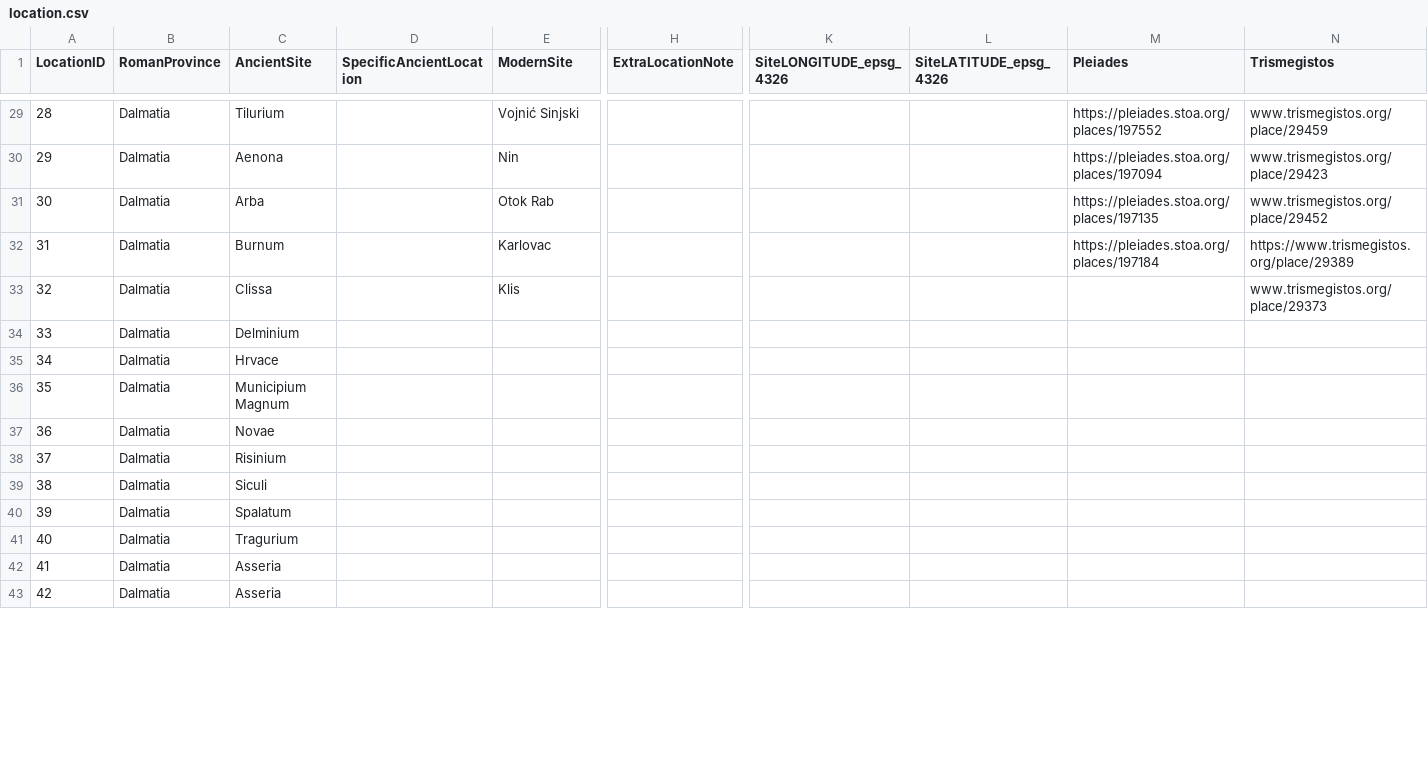
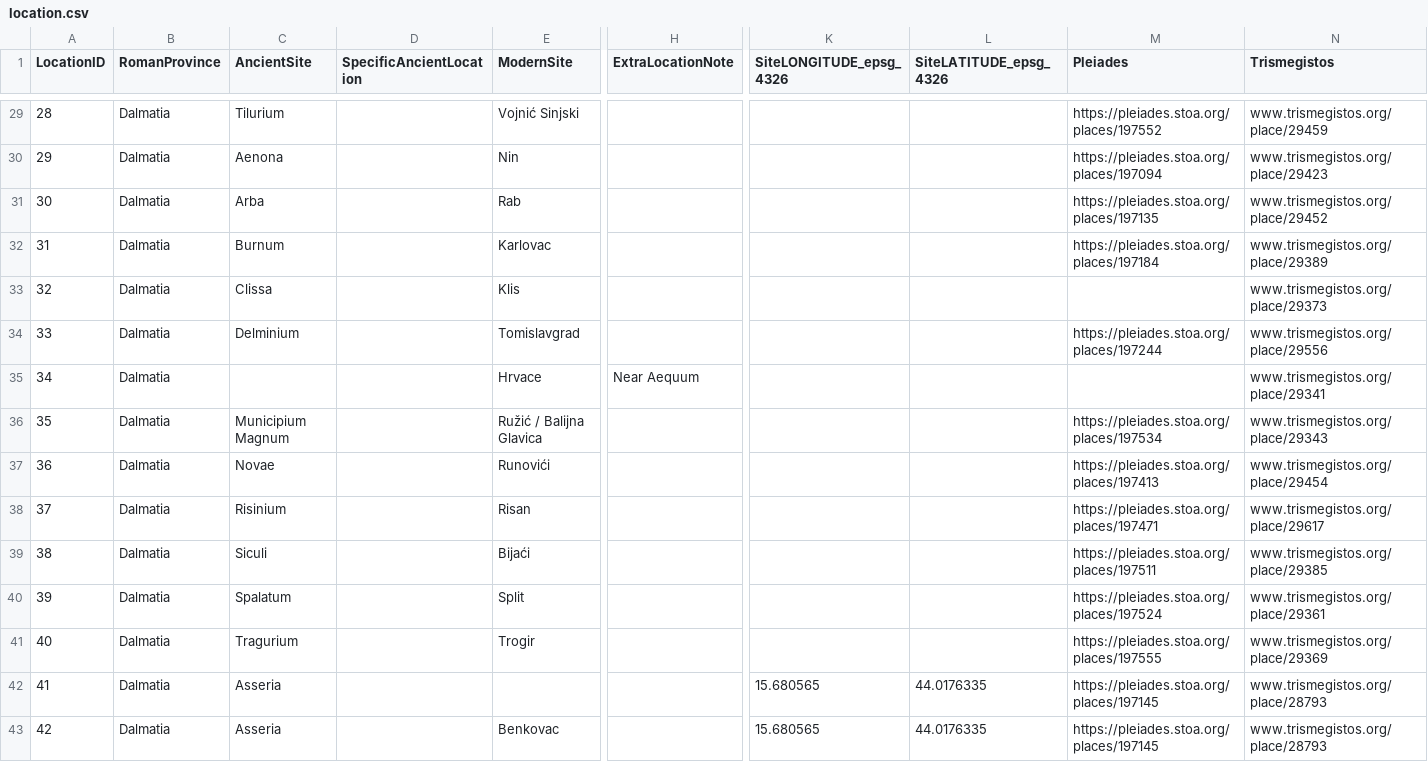
Before and after one commit to EwanSC/BromansCoopeyMK2, a CSV file: original_source_data/location.csv, drawn as a sheet; only a part is shown, gaps mark what is left out; the diff covers the shown part only; the diff names each change by its address in the sheet, - before the commit and + after, or states it on an @@ line.

Commit message:
added in location data

```diff
--- a/original_source_data/location.csv
+++ b/original_source_data/location.csv
-E31 (ModernSite): Otok Rab
+E31 (ModernSite): Rab
-N32 (Trismegistos): https://www.trismegistos.org/place/29389
+N32 (Trismegistos): www.trismegistos.org/place/29389
-E34 (ModernSite): (empty)
+E34 (ModernSite): Tomislavgrad
-M34 (Pleiades): (empty)
+M34 (Pleiades): https://pleiades.stoa.org/places/197244
-N34 (Trismegistos): (empty)
+N34 (Trismegistos): www.trismegistos.org/place/29556
-C35 (AncientSite): Hrvace
+C35 (AncientSite): (empty)
-E35 (ModernSite): (empty)
+E35 (ModernSite): Hrvace
-H35 (ExtraLocationNote): (empty)
+H35 (ExtraLocationNote): Near Aequum
-N35 (Trismegistos): (empty)
+N35 (Trismegistos): www.trismegistos.org/place/29341
-E36 (ModernSite): (empty)
+E36 (ModernSite): Ružić / Balijna Glavica
-M36 (Pleiades): (empty)
+M36 (Pleiades): https://pleiades.stoa.org/places/197534
-N36 (Trismegistos): (empty)
+N36 (Trismegistos): www.trismegistos.org/place/29343
-E37 (ModernSite): (empty)
+E37 (ModernSite): Runovići
-M37 (Pleiades): (empty)
+M37 (Pleiades): https://pleiades.stoa.org/places/197413
-N37 (Trismegistos): (empty)
+N37 (Trismegistos): www.trismegistos.org/place/29454
-E38 (ModernSite): (empty)
+E38 (ModernSite): Risan
-M38 (Pleiades): (empty)
+M38 (Pleiades): https://pleiades.stoa.org/places/197471
-N38 (Trismegistos): (empty)
+N38 (Trismegistos): www.trismegistos.org/place/29617
-E39 (ModernSite): (empty)
+E39 (ModernSite): Bijaći
-M39 (Pleiades): (empty)
+M39 (Pleiades): https://pleiades.stoa.org/places/197511
-N39 (Trismegistos): (empty)
+N39 (Trismegistos): www.trismegistos.org/place/29385
-E40 (ModernSite): (empty)
+E40 (ModernSite): Split
-M40 (Pleiades): (empty)
+M40 (Pleiades): https://pleiades.stoa.org/places/197524
-N40 (Trismegistos): (empty)
+N40 (Trismegistos): www.trismegistos.org/place/29361
-E41 (ModernSite): (empty)
+E41 (ModernSite): Trogir
-M41 (Pleiades): (empty)
+M41 (Pleiades): https://pleiades.stoa.org/places/197555
-N41 (Trismegistos): (empty)
+N41 (Trismegistos): www.trismegistos.org/place/29369
-K42:K43 (SiteLONGITUDE_epsg_4326): (empty)
+K42:K43 (SiteLONGITUDE_epsg_4326): 15.680565
-L42:L43 (SiteLATITUDE_epsg_4326): (empty)
+L42:L43 (SiteLATITUDE_epsg_4326): 44.0176335
-M42:M43 (Pleiades): (empty)
+M42:M43 (Pleiades): https://pleiades.stoa.org/places/197145
-N42:N43 (Trismegistos): (empty)
+N42:N43 (Trismegistos): www.trismegistos.org/place/28793
-E43 (ModernSite): (empty)
+E43 (ModernSite): Benkovac
```
Also changed, not shown: 136 edited cells elsewhere in this file, original_source_data/material.csv, 1 other file.
